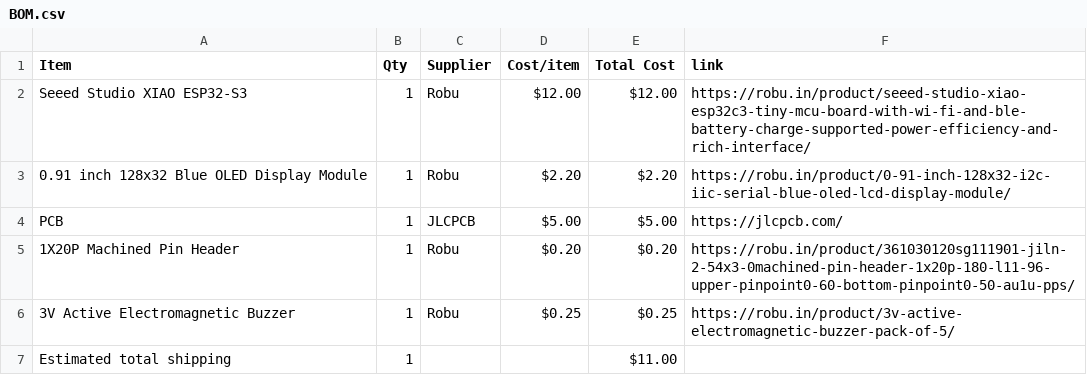
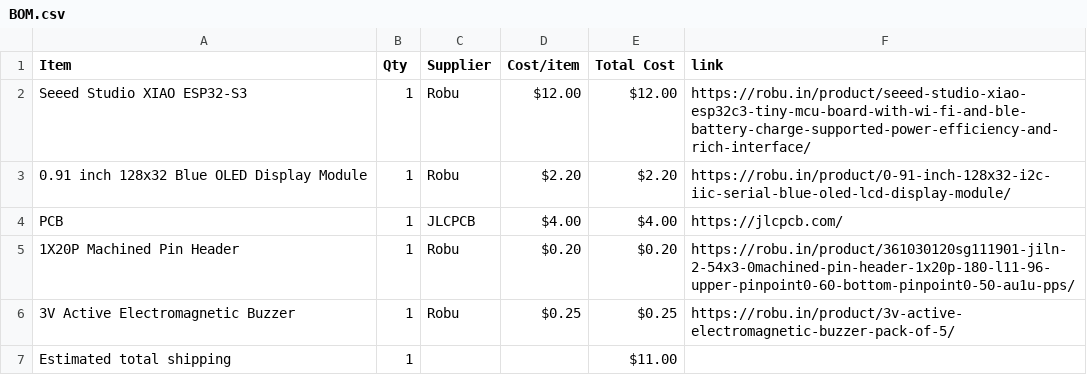
Before and after one commit to wldd22/tetra-clock, a CSV file: BOM.csv, drawn as a sheet.

Commit message:
Sync Tetra Clock from Half Life

```diff
--- a/BOM.csv
+++ b/BOM.csv
@@ -3,3 +3,3 @@ Seeed Studio XIAO ESP32-S3,1,Robu,$12.00,$12.00,https://robu.in/product/seeed-st
 0.91 inch 128x32 Blue OLED Display Module,1,Robu,$2.20,$2.20,https://robu.in/product/0-91-inch-128x32-i2c-iic-serial-blue-oled-lcd-display-module/
-PCB,1,JLCPCB,$5.00,$5.00,https://jlcpcb.com/
+PCB,1,JLCPCB,$4.00,$4.00,https://jlcpcb.com/
 1X20P Machined Pin Header,1,Robu,$0.20,$0.20,https://robu.in/product/361030120sg111901-jiln-2-54x3-0machined-pin-header-1x20p-180-l11-96-upper-pinpoint0-60-bottom-pinpoint0-50-au1u-pps/
```
